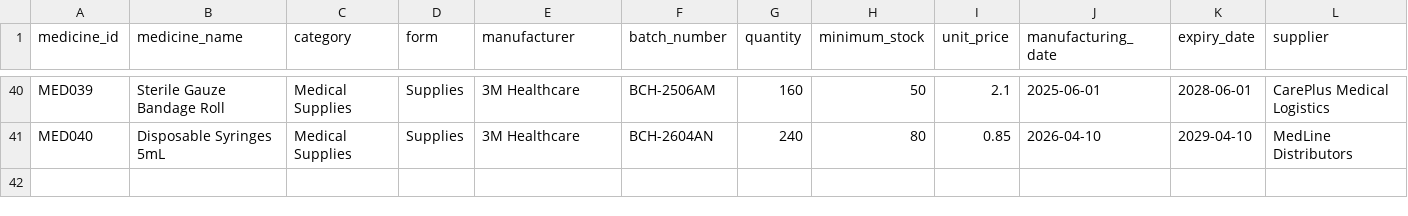
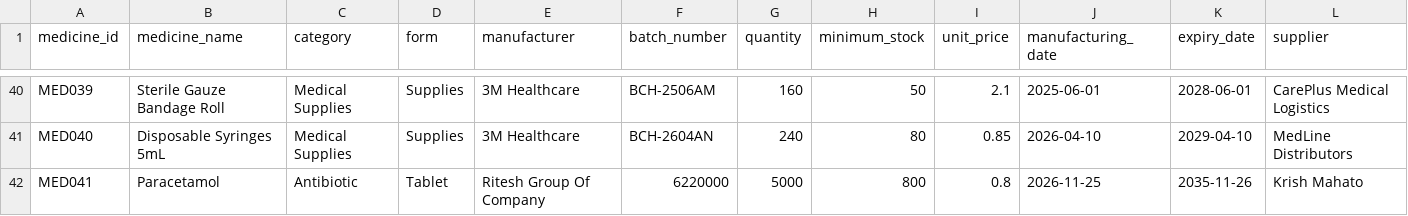
Before and after one commit to krishroy321/medistock, a CSV file: data/medicines.csv, drawn as a sheet; only a part is shown, gaps mark what is left out.

```diff
--- a/data/medicines.csv
+++ b/data/medicines.csv
@@ -41 +41,2 @@ MED039,Sterile Gauze Bandage Roll,Medical Supplies,Supplies,3M Healthcare,BCH-25
 MED040,Disposable Syringes 5mL,Medical Supplies,Supplies,3M Healthcare,BCH-2604AN,240,80,0.85,2026-04-10,2029-04-10,MedLine Distributors
+MED041,Paracetamol,Antibiotic,Tablet,Ritesh Group Of Company,6220000,5000,800,0.8,2026-11-25,2035-11-26,Krish Mahato
```
Also changed, not shown: 1 other file.
